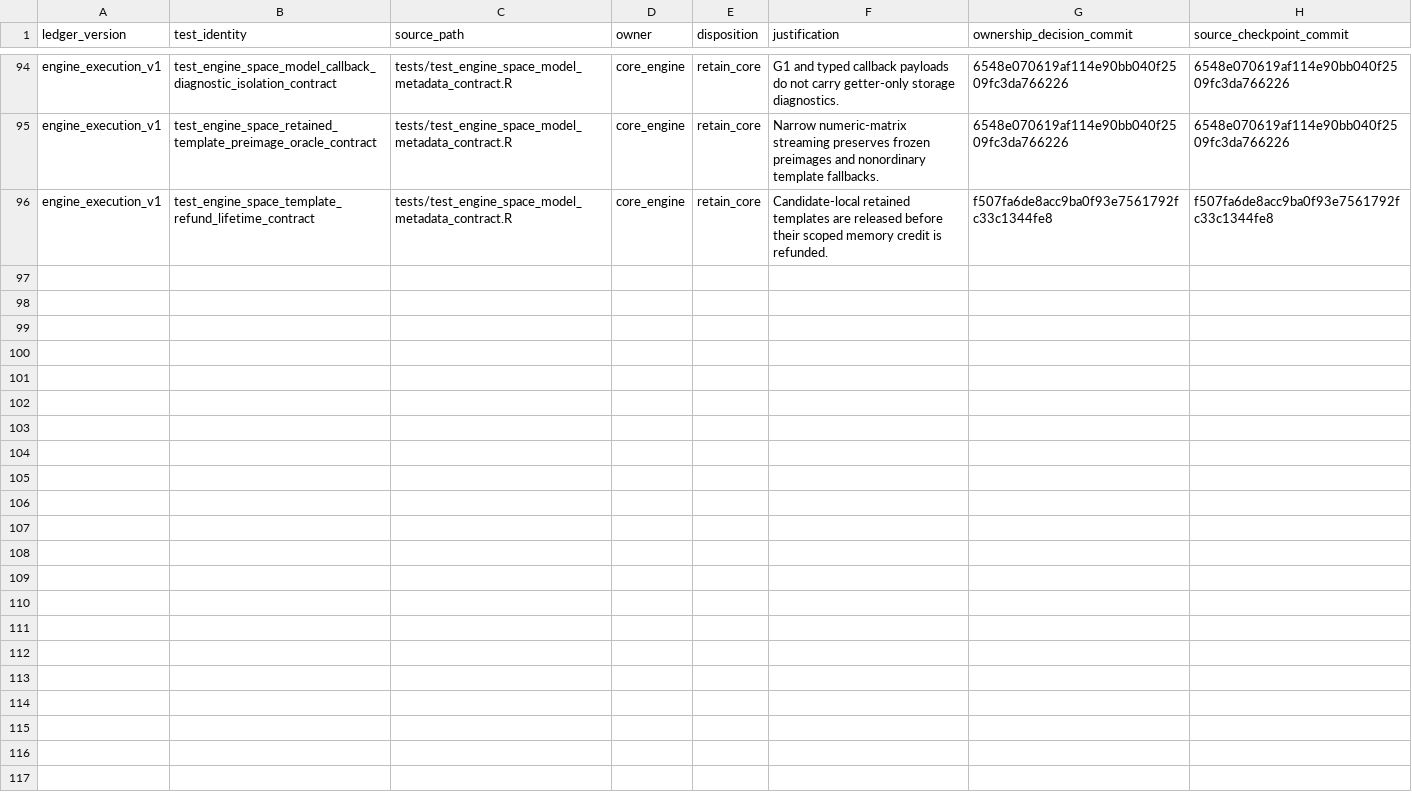
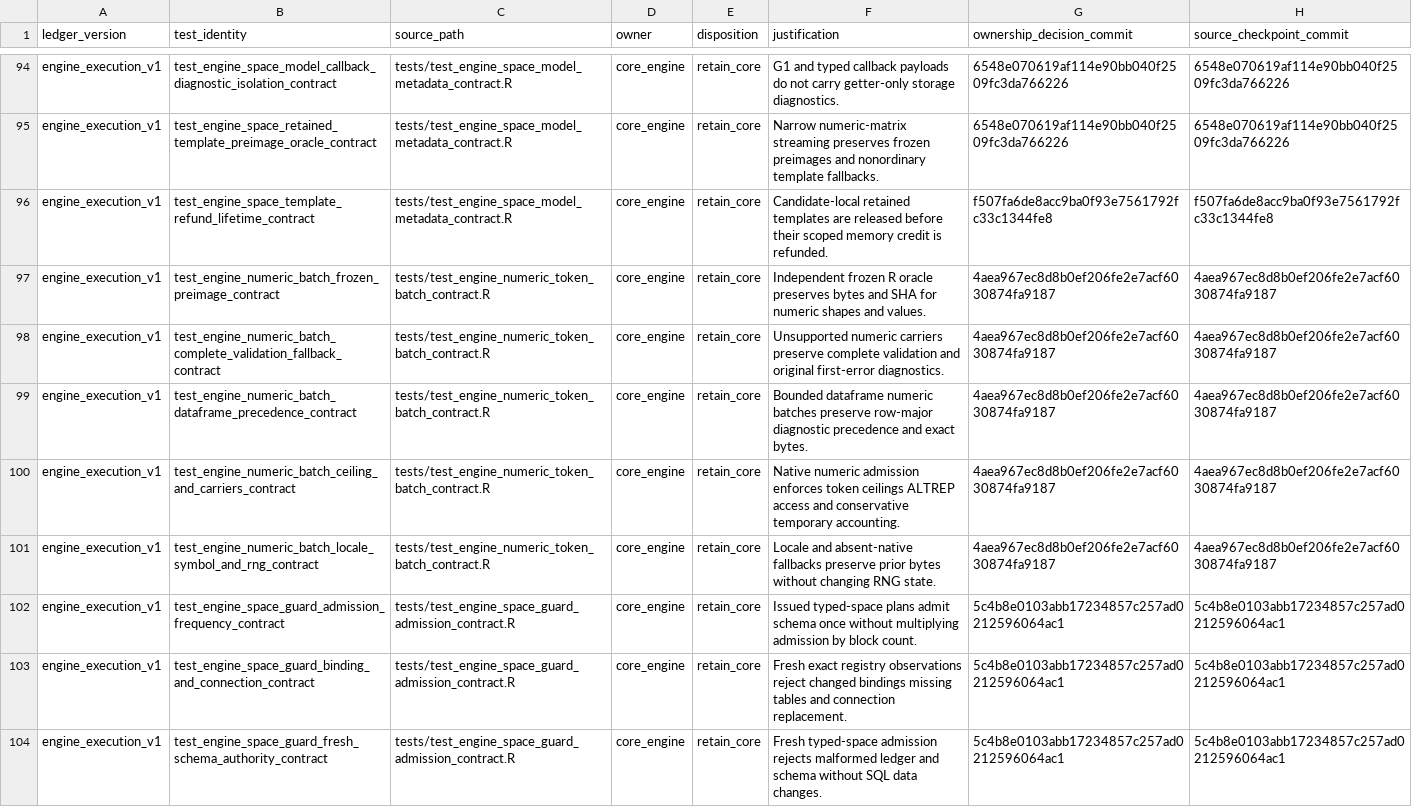
Before and after one commit to Tingvall/scworkbench, a CSV file: inst/phase8/engine_execution_test_additions_v1.csv, drawn as a sheet; only a part is shown, gaps mark what is left out.

```diff
--- a/inst/phase8/engine_execution_test_additions_v1.csv
+++ b/inst/phase8/engine_execution_test_additions_v1.csv
@@ -96 +96,9 @@ ledger_version,test_identity,source_path,owner,disposition,justification,ownersh
 "engine_execution_v1","test_engine_space_template_refund_lifetime_contract","tests/test_engine_space_model_metadata_contract.R","core_engine","retain_core","Candidate-local retained templates are released before their scoped memory credit is refunded.","f507fa6de8acc9ba0f93e7561792fc33c1344fe8","f507fa6de8acc9ba0f93e7561792fc33c1344fe8"
+"engine_execution_v1","test_engine_numeric_batch_frozen_preimage_contract","tests/test_engine_numeric_token_batch_contract.R","core_engine","retain_core","Independent frozen R oracle preserves bytes and SHA for numeric shapes and values.","4aea967ec8d8b0ef206fe2e7acf6030874fa9187","4aea967ec8d8b0ef206fe2e7acf6030874fa9187"
+"engine_execution_v1","test_engine_numeric_batch_complete_validation_fallback_contract","tests/test_engine_numeric_token_batch_contract.R","core_engine","retain_core","Unsupported numeric carriers preserve complete validation and original first-error diagnostics.","4aea967ec8d8b0ef206fe2e7acf6030874fa9187","4aea967ec8d8b0ef206fe2e7acf6030874fa9187"
+"engine_execution_v1","test_engine_numeric_batch_dataframe_precedence_contract","tests/test_engine_numeric_token_batch_contract.R","core_engine","retain_core","Bounded dataframe numeric batches preserve row-major diagnostic precedence and exact bytes.","4aea967ec8d8b0ef206fe2e7acf6030874fa9187","4aea967ec8d8b0ef206fe2e7acf6030874fa9187"
+"engine_execution_v1","test_engine_numeric_batch_ceiling_and_carriers_contract","tests/test_engine_numeric_token_batch_contract.R","core_engine","retain_core","Native numeric admission enforces token ceilings ALTREP access and conservative temporary accounting.","4aea967ec8d8b0ef206fe2e7acf6030874fa9187","4aea967ec8d8b0ef206fe2e7acf6030874fa9187"
+"engine_execution_v1","test_engine_numeric_batch_locale_symbol_and_rng_contract","tests/test_engine_numeric_token_batch_contract.R","core_engine","retain_core","Locale and absent-native fallbacks preserve prior bytes without changing RNG state.","4aea967ec8d8b0ef206fe2e7acf6030874fa9187","4aea967ec8d8b0ef206fe2e7acf6030874fa9187"
+"engine_execution_v1","test_engine_space_guard_admission_frequency_contract","tests/test_engine_space_guard_admission_contract.R","core_engine","retain_core","Issued typed-space plans admit schema once without multiplying admission by block count.","5c4b8e0103abb17234857c257ad0212596064ac1","5c4b8e0103abb17234857c257ad0212596064ac1"
+"engine_execution_v1","test_engine_space_guard_binding_and_connection_contract","tests/test_engine_space_guard_admission_contract.R","core_engine","retain_core","Fresh exact registry observations reject changed bindings missing tables and connection replacement.","5c4b8e0103abb17234857c257ad0212596064ac1","5c4b8e0103abb17234857c257ad0212596064ac1"
+"engine_execution_v1","test_engine_space_guard_fresh_schema_authority_contract","tests/test_engine_space_guard_admission_contract.R","core_engine","retain_core","Fresh typed-space admission rejects malformed ledger and schema without SQL data changes.","5c4b8e0103abb17234857c257ad0212596064ac1","5c4b8e0103abb17234857c257ad0212596064ac1"
```
Also changed, not shown: inst/phase8/current_core_test_ownership_inventory.csv, 2 other files.
